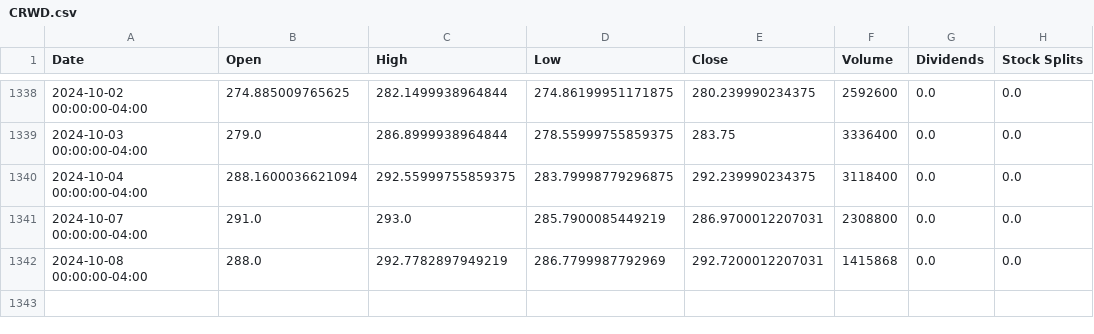
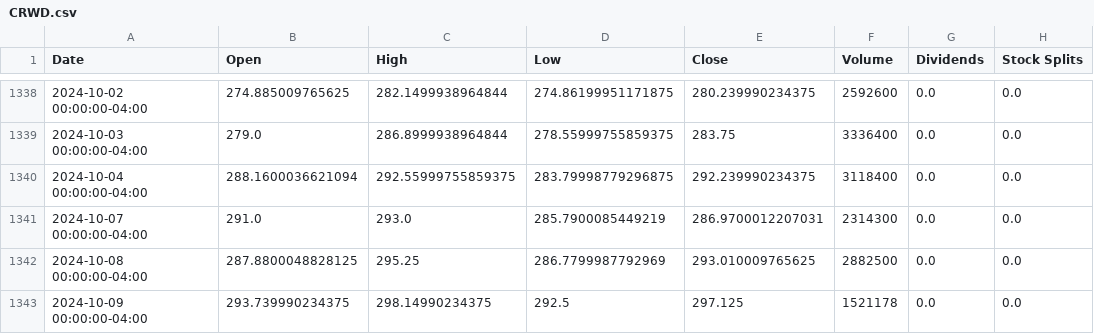
Before and after one commit to sebst/thatus-wi-2024-stocks, a CSV file: data/CRWD.csv, drawn as a sheet; only a part is shown, gaps mark what is left out.

Commit message:
Update stock data

```diff
--- a/data/CRWD.csv
+++ b/data/CRWD.csv
@@ -1340,3 +1340,4 @@ Date,Open,High,Low,Close,Volume,Dividends,Stock Splits
 2024-10-04 00:00:00-04:00,288.1600036621094,292.55999755859375,283.79998779296875,292.239990234375,3118400,0.0,0.0
-2024-10-07 00:00:00-04:00,291.0,293.0,285.7900085449219,286.9700012207031,2308800,0.0,0.0
-2024-10-08 00:00:00-04:00,288.0,292.7782897949219,286.7799987792969,292.7200012207031,1415868,0.0,0.0
+2024-10-07 00:00:00-04:00,291.0,293.0,285.7900085449219,286.9700012207031,2314300,0.0,0.0
+2024-10-08 00:00:00-04:00,287.8800048828125,295.25,286.7799987792969,293.010009765625,2882500,0.0,0.0
+2024-10-09 00:00:00-04:00,293.739990234375,298.14990234375,292.5,297.125,1521178,0.0,0.0
```
Also changed, not shown: 5 other files.
